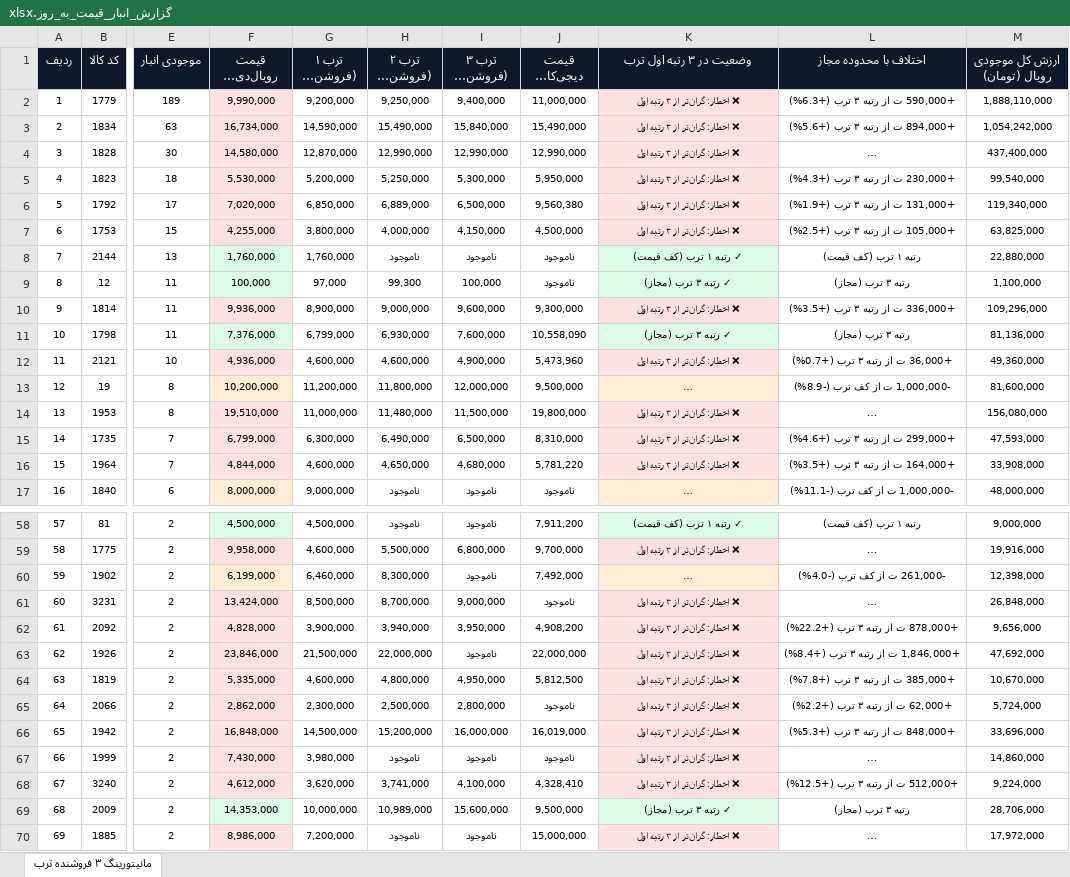
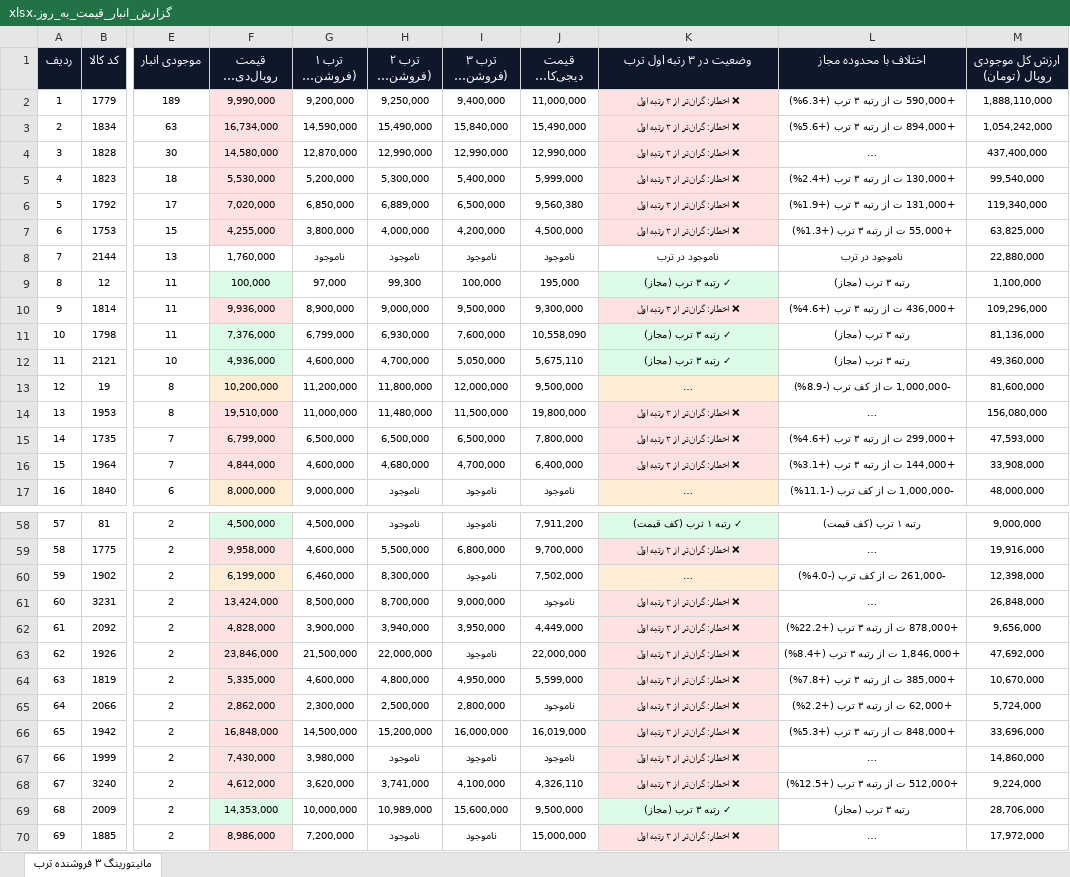
Before and after one commit to pouria-maleki/price-monitor, an Excel workbook: frontend/public/data/گزارش_انبار_قیمت_به_روز.xlsx, sheet مانیتورینگ ۳ فروشنده ترب, drawn as a sheet; only a part is shown, gaps mark what is left out; long unchanged cells end in …; values as stored, in another font and other column widths than the file's, no borders; the diff covers the shown part only; the diff names each change by its address in the sheet, - before the commit and + after, or states it on an @@ line.

```diff
--- a/frontend/public/data/گزارش_انبار_قیمت_به_روز.xlsx (sheet مانیتورینگ ۳ فروشنده ترب)
+++ b/frontend/public/data/گزارش_انبار_قیمت_به_روز.xlsx (sheet مانیتورینگ ۳ فروشنده ترب)
-H5 (ترب ۲ (فروشنده دوم)): 5,250,000
+H5 (ترب ۲ (فروشنده دوم)): 5,300,000
-I5 (ترب ۳ (فروشنده سوم)): 5,300,000
+I5 (ترب ۳ (فروشنده سوم)): 5,400,000
-J5 (قیمت دیجی‌کالا (تومان)): 5,950,000
+J5 (قیمت دیجی‌کالا (تومان)): 5,999,000
-L5 (اختلاف با محدوده مجاز): +230,000 ت از رتبه ۳ ترب (+4.3%)
+L5 (اختلاف با محدوده مجاز): +130,000 ت از رتبه ۳ ترب (+2.4%)
-I7 (ترب ۳ (فروشنده سوم)): 4,150,000
+I7 (ترب ۳ (فروشنده سوم)): 4,200,000
-L7 (اختلاف با محدوده مجاز): +105,000 ت از رتبه ۳ ترب (+2.5%)
+L7 (اختلاف با محدوده مجاز): +55,000 ت از رتبه ۳ ترب (+1.3%)
-F8 fill: #DCFCE7
+F8 fill: none
-G8 (ترب ۱ (فروشنده اول)): 1,760,000
+G8 (ترب ۱ (فروشنده اول)): ناموجود
-K8 (وضعیت در ۳ رتبه اول ترب): ✓ رتبه ۱ ترب (کف قیمت)
+K8 (وضعیت در ۳ رتبه اول ترب): ناموجود در ترب
-K8 fill: #DCFCE7
+K8 fill: none
-L8 (اختلاف با محدوده مجاز): رتبه ۱ ترب (کف قیمت)
+L8 (اختلاف با محدوده مجاز): ناموجود در ترب
-J9 (قیمت دیجی‌کالا (تومان)): ناموجود
+J9 (قیمت دیجی‌کالا (تومان)): 195,000
-I10 (ترب ۳ (فروشنده سوم)): 9,600,000
+I10 (ترب ۳ (فروشنده سوم)): 9,500,000
-L10 (اختلاف با محدوده مجاز): +336,000 ت از رتبه ۳ ترب (+3.5%)
+L10 (اختلاف با محدوده مجاز): +436,000 ت از رتبه ۳ ترب (+4.6%)
-F12 fill: #FEE2E2
+F12 fill: #DCFCE7
-H12 (ترب ۲ (فروشنده دوم)): 4,600,000
+H12 (ترب ۲ (فروشنده دوم)): 4,700,000
-I12 (ترب ۳ (فروشنده سوم)): 4,900,000
+I12 (ترب ۳ (فروشنده سوم)): 5,050,000
-J12 (قیمت دیجی‌کالا (تومان)): 5,473,960
+J12 (قیمت دیجی‌کالا (تومان)): 5,675,110
-K12 (وضعیت در ۳ رتبه اول ترب): ❌ اخطار: گران‌تر از ۳ رتبه اول
+K12 (وضعیت در ۳ رتبه اول ترب): ✓ رتبه ۳ ترب (مجاز)
-K12 fill: #FEE2E2
+K12 fill: #DCFCE7
-L12 (اختلاف با محدوده مجاز): +36,000 ت از رتبه ۳ ترب (+0.7%)
+L12 (اختلاف با محدوده مجاز): رتبه ۳ ترب (مجاز)
-G15 (ترب ۱ (فروشنده اول)): 6,300,000
+G15 (ترب ۱ (فروشنده اول)): 6,500,000
-H15 (ترب ۲ (فروشنده دوم)): 6,490,000
+H15 (ترب ۲ (فروشنده دوم)): 6,500,000
-J15 (قیمت دیجی‌کالا (تومان)): 8,310,000
+J15 (قیمت دیجی‌کالا (تومان)): 7,800,000
-H16 (ترب ۲ (فروشنده دوم)): 4,650,000
+H16 (ترب ۲ (فروشنده دوم)): 4,680,000
-I16 (ترب ۳ (فروشنده سوم)): 4,680,000
+I16 (ترب ۳ (فروشنده سوم)): 4,700,000
-J16 (قیمت دیجی‌کالا (تومان)): 5,781,220
+J16 (قیمت دیجی‌کالا (تومان)): 6,400,000
-L16 (اختلاف با محدوده مجاز): +164,000 ت از رتبه ۳ ترب (+3.5%)
+L16 (اختلاف با محدوده مجاز): +144,000 ت از رتبه ۳ ترب (+3.1%)
-J60 (قیمت دیجی‌کالا (تومان)): 7,492,000
+J60 (قیمت دیجی‌کالا (تومان)): 7,502,000
-J62 (قیمت دیجی‌کالا (تومان)): 4,908,200
+J62 (قیمت دیجی‌کالا (تومان)): 4,449,000
-J64 (قیمت دیجی‌کالا (تومان)): 5,812,500
+J64 (قیمت دیجی‌کالا (تومان)): 5,599,000
-J68 (قیمت دیجی‌کالا (تومان)): 4,328,410
+J68 (قیمت دیجی‌کالا (تومان)): 4,326,110
```
Also changed, not shown: 58 edited cells and cell formats elsewhere in this sheet, data/گزارش_انبار_قیمت_به_روز.xlsx, گزارش_انبار_قیمت_به_روز.xlsx, 4 other files.
